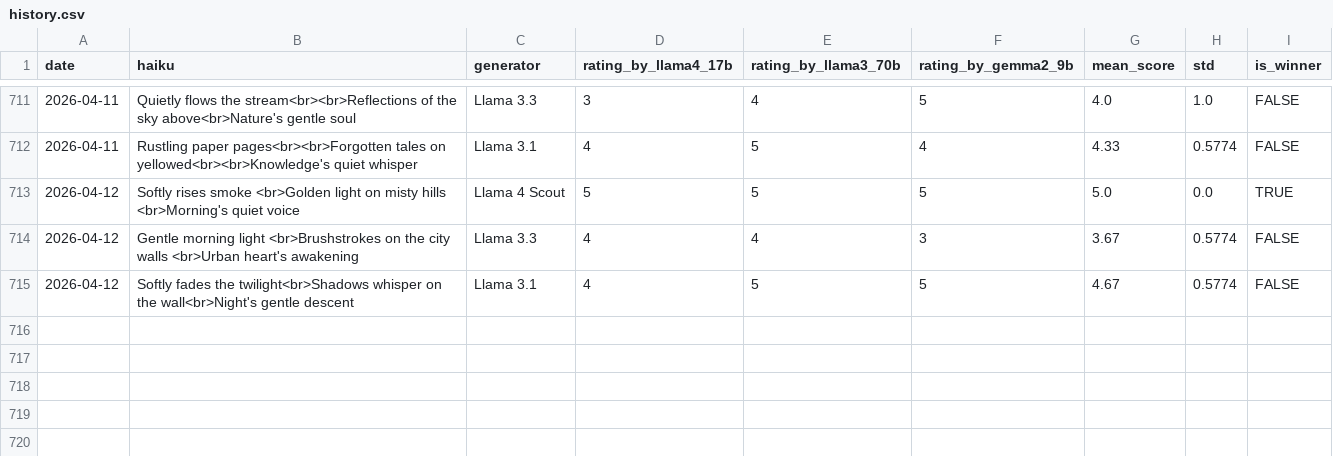
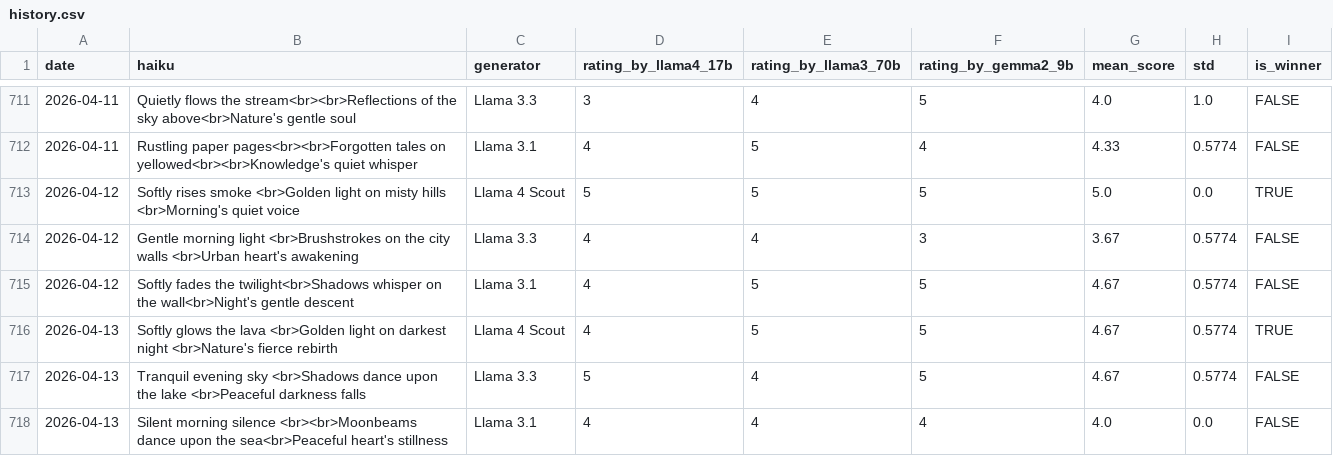
Before and after one commit to abeljohny/abeljohny, a CSV file: assets/history.csv, drawn as a sheet; only a part is shown, gaps mark what is left out; the diff names each change by its address in the sheet, - before the commit and + after, or states it on an @@ line.

```diff
--- a/assets/history.csv
+++ b/assets/history.csv
+row 716: 2026-04-13 | Softly glows the lava <br>Golden light on darkest night <br>Nature's fierce rebirth | Llama 4 Scout | 4 | 5 | 5 | 4.67 | 0.5774 | TRUE
+row 717: 2026-04-13 | Tranquil evening sky <br>Shadows dance upon the lake <br>Peaceful darkness falls | Llama 3.3 | 5 | 4 | 5 | 4.67 | 0.5774 | FALSE
+row 718: 2026-04-13 | Silent morning silence <br><br>Moonbeams dance upon the sea<br>Peaceful heart's stillness | Llama 3.1 | 4 | 4 | 4 | 4.0 | 0.0 | FALSE
```
Also changed, not shown: 2 other files.
